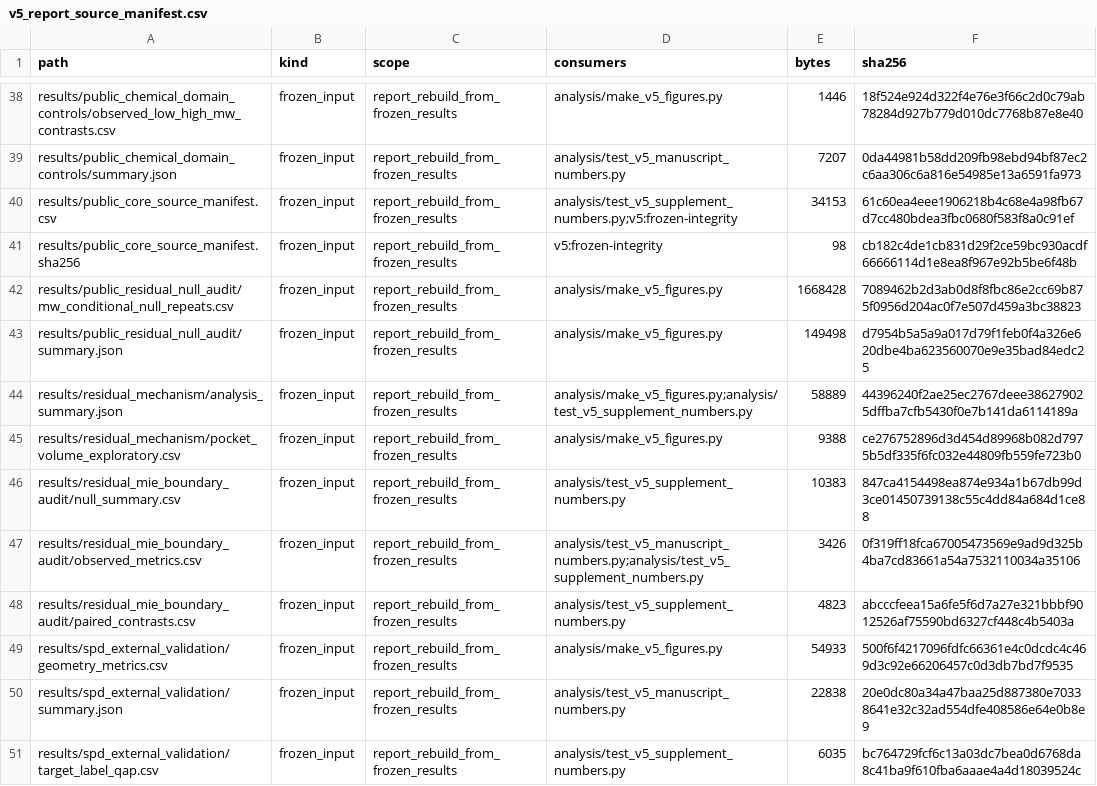
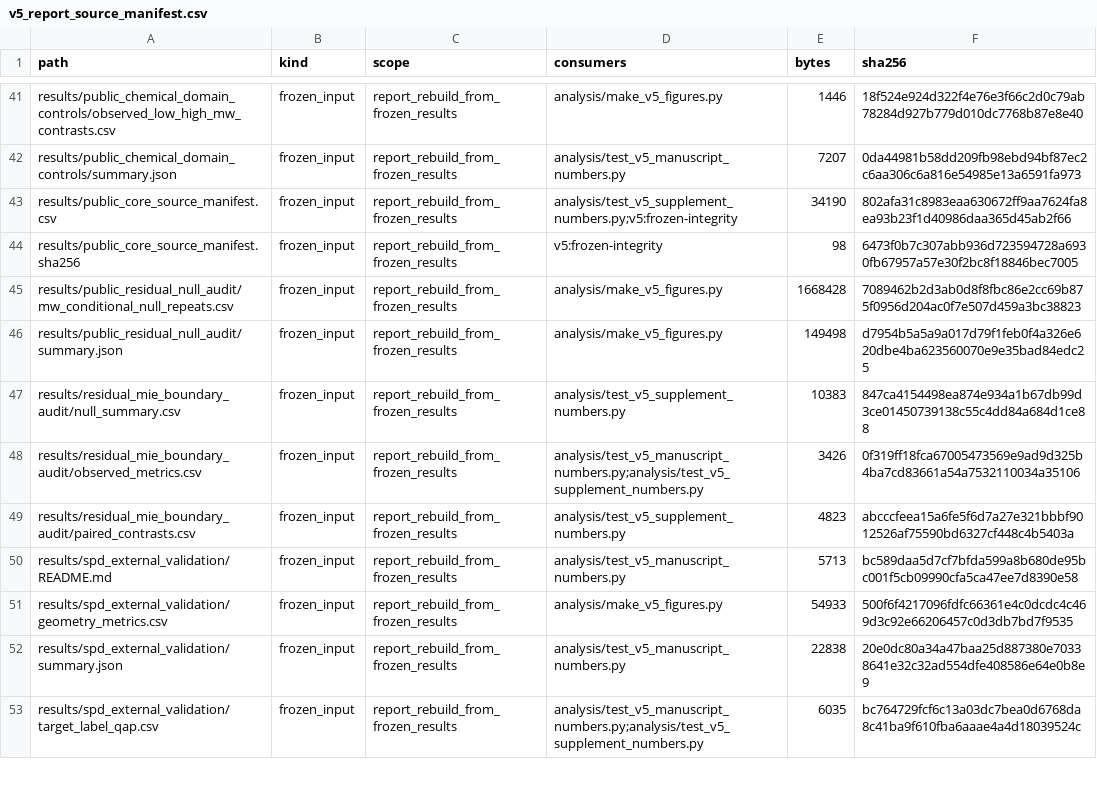
Before and after one commit to AdeliyaLeleytner/vina-score-spectral-concentration, a CSV file: results/v5_report_source_manifest.csv, drawn as a sheet; only a part is shown, gaps mark what is left out; the diff covers the shown part only.

```diff
--- a/results/v5_report_source_manifest.csv
+++ b/results/v5_report_source_manifest.csv
@@ -39,8 +42,6 @@ results/public_chemical_domain_controls/observed_low_high_mw_contrasts.csv,froze
 results/public_chemical_domain_controls/summary.json,frozen_input,report_rebuild_from_frozen_results,analysis/test_v5_manuscript_numbers.py,7207,0da44981b58dd209fb98ebd94bf87ec2c6aa306c6a816e54985e13a6591fa973
-results/public_core_source_manifest.csv,frozen_input,report_rebuild_from_frozen_results,analysis/test_v5_supplement_numbers.py;v5:frozen-integrity,34153,61c60ea4eee1906218b4c68e4a98fb67d7cc480bdea3fbc0680f583f8a0c91ef
-results/public_core_source_manifest.sha256,frozen_input,report_rebuild_from_frozen_results,v5:frozen-integrity,98,cb182c4de1cb831d29f2ce59bc930acdf66666114d1e8ea8f967e92b5be6f48b
+results/public_core_source_manifest.csv,frozen_input,report_rebuild_from_frozen_results,analysis/test_v5_supplement_numbers.py;v5:frozen-integrity,34190,802afa31c8983eaa630672ff9aa7624fa8ea93b23f1d40986daa365d45ab2f66
+results/public_core_source_manifest.sha256,frozen_input,report_rebuild_from_frozen_results,v5:frozen-integrity,98,6473f0b7c307abb936d723594728a6930fb67957a57e30f2bc8f18846bec7005
 results/public_residual_null_audit/mw_conditional_null_repeats.csv,frozen_input,report_rebuild_from_frozen_results,analysis/make_v5_figures.py,1668428,7089462b2d3ab0d8f8fbc86e2cc69b875f0956d204ac0f7e507d459a3bc38823
 results/public_residual_null_audit/summary.json,frozen_input,report_rebuild_from_frozen_results,analysis/make_v5_figures.py,149498,d7954b5a5a9a017d79f1feb0f4a326e620dbe4ba623560070e9e35bad84edc25
-results/residual_mechanism/analysis_summary.json,frozen_input,report_rebuild_from_frozen_results,analysis/make_v5_figures.py;analysis/test_v5_supplement_numbers.py,58889,44396240f2ae25ec2767deee386279025dffba7cfb5430f0e7b141da6114189a
-results/residual_mechanism/pocket_volume_exploratory.csv,frozen_input,report_rebuild_from_frozen_results,analysis/make_v5_figures.py,9388,ce276752896d3d454d89968b082d7975b5df335f6fc032e44809fb559fe723b0
 results/residual_mie_boundary_audit/null_summary.csv,frozen_input,report_rebuild_from_frozen_results,analysis/test_v5_supplement_numbers.py,10383,847ca4154498ea874e934a1b67db99d3ce01450739138c55c4dd84a684d1ce88
@@ -48,4 +49,5 @@ results/residual_mie_boundary_audit/observed_metrics.csv,frozen_input,report_reb
 results/residual_mie_boundary_audit/paired_contrasts.csv,frozen_input,report_rebuild_from_frozen_results,analysis/test_v5_supplement_numbers.py,4823,abcccfeea15a6fe5f6d7a27e321bbbf9012526af75590bd6327cf448c4b5403a
+results/spd_external_validation/README.md,frozen_input,report_rebuild_from_frozen_results,analysis/test_v5_manuscript_numbers.py,5713,bc589daa5d7cf7bfda599a8b680de95bc001f5cb09990cfa5ca47ee7d8390e58
 results/spd_external_validation/geometry_metrics.csv,frozen_input,report_rebuild_from_frozen_results,analysis/make_v5_figures.py,54933,500f6f4217096fdfc66361e4c0dcdc4c469d3c92e66206457c0d3db7bd7f9535
 results/spd_external_validation/summary.json,frozen_input,report_rebuild_from_frozen_results,analysis/test_v5_manuscript_numbers.py,22838,20e0dc80a34a47baa25d887380e70338641e32c32ad554dfe408586e64e0b8e9
-results/spd_external_validation/target_label_qap.csv,frozen_input,report_rebuild_from_frozen_results,analysis/test_v5_supplement_numbers.py,6035,bc764729fcf6c13a03dc7bea0d6768da8c41ba9f610fba6aaae4a4d18039524c
+results/spd_external_validation/target_label_qap.csv,frozen_input,report_rebuild_from_frozen_results,analysis/test_v5_manuscript_numbers.py;analysis/test_v5_supplement_numbers.py,6035,bc764729fcf6c13a03dc7bea0d6768da8c41ba9f610fba6aaae4a4d18039524c
```
Also changed, not shown: 3 added rows and 49 edited cells elsewhere in this file, data_manifest.csv, external_sources.csv, 51 other files.
